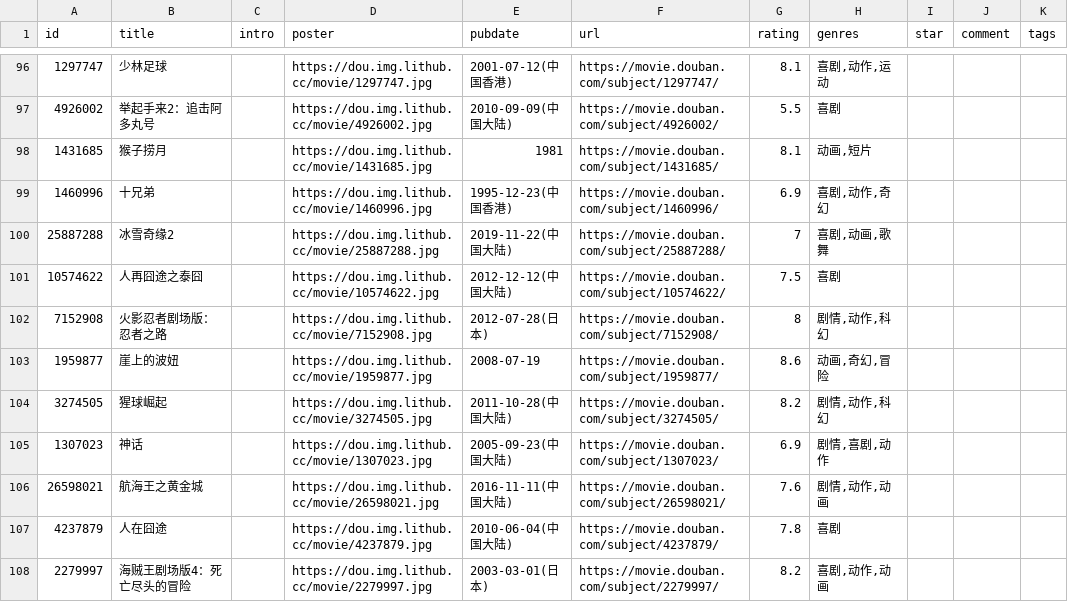
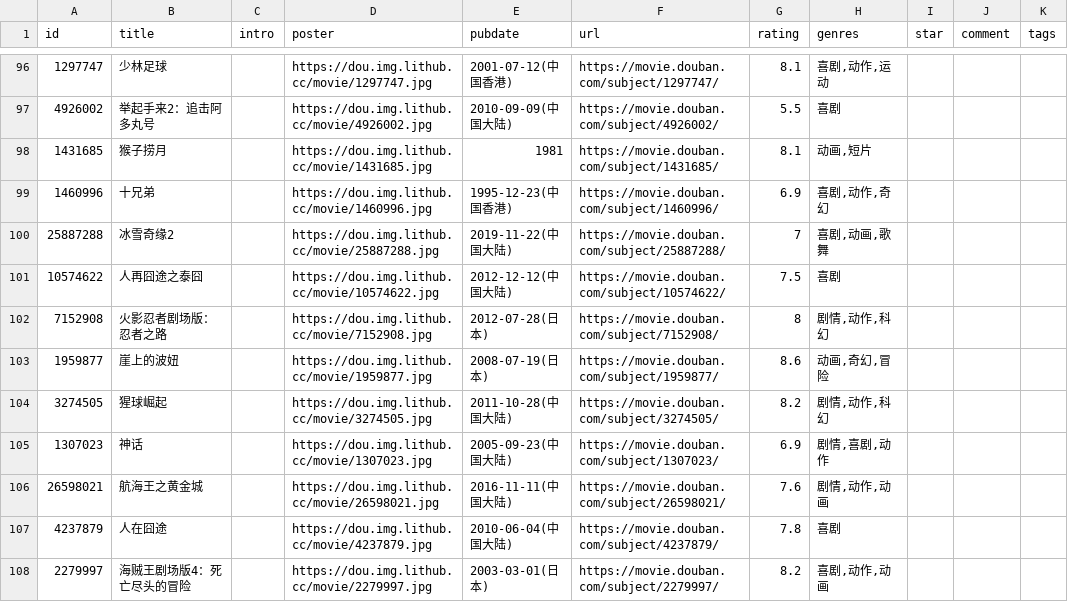
Before and after one commit to senup/senup.github.io, a CSV file: data/douban/movie.csv, drawn as a sheet; only a part is shown, gaps mark what is left out; the diff names each change by its address in the sheet, - before the commit and + after, or states it on an @@ line.

Commit message:
豆瓣电影和书籍已更新

```diff
--- a/data/douban/movie.csv
+++ b/data/douban/movie.csv
-E103 (pubdate): 2008-07-19
+E103 (pubdate): 2008-07-19(日本)
```
